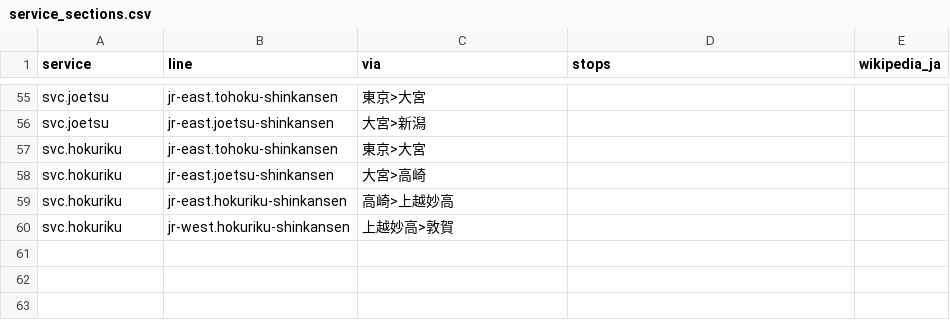
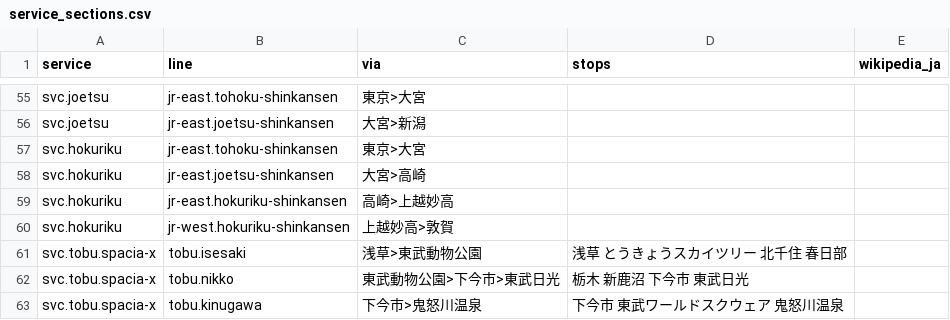
Before and after one commit to shoreless/tetsunote-api, a CSV file: data/service_sections.csv, drawn as a sheet; only a part is shown, gaps mark what is left out.

```diff
--- a/data/service_sections.csv
+++ b/data/service_sections.csv
@@ -60 +60,4 @@ svc.hokuriku,jr-east.hokuriku-shinkansen,高崎>上越妙高,,
 svc.hokuriku,jr-west.hokuriku-shinkansen,上越妙高>敦賀,,
+svc.tobu.spacia-x,tobu.isesaki,浅草>東武動物公園,浅草 とうきょうスカイツリー 北千住 春日部,
+svc.tobu.spacia-x,tobu.nikko,東武動物公園>下今市>東武日光,栃木 新鹿沼 下今市 東武日光,
+svc.tobu.spacia-x,tobu.kinugawa,下今市>鬼怒川温泉,下今市 東武ワールドスクウェア 鬼怒川温泉,
```
Also changed, not shown: data/seat_classes.csv, data/series.csv, 7 other files.
